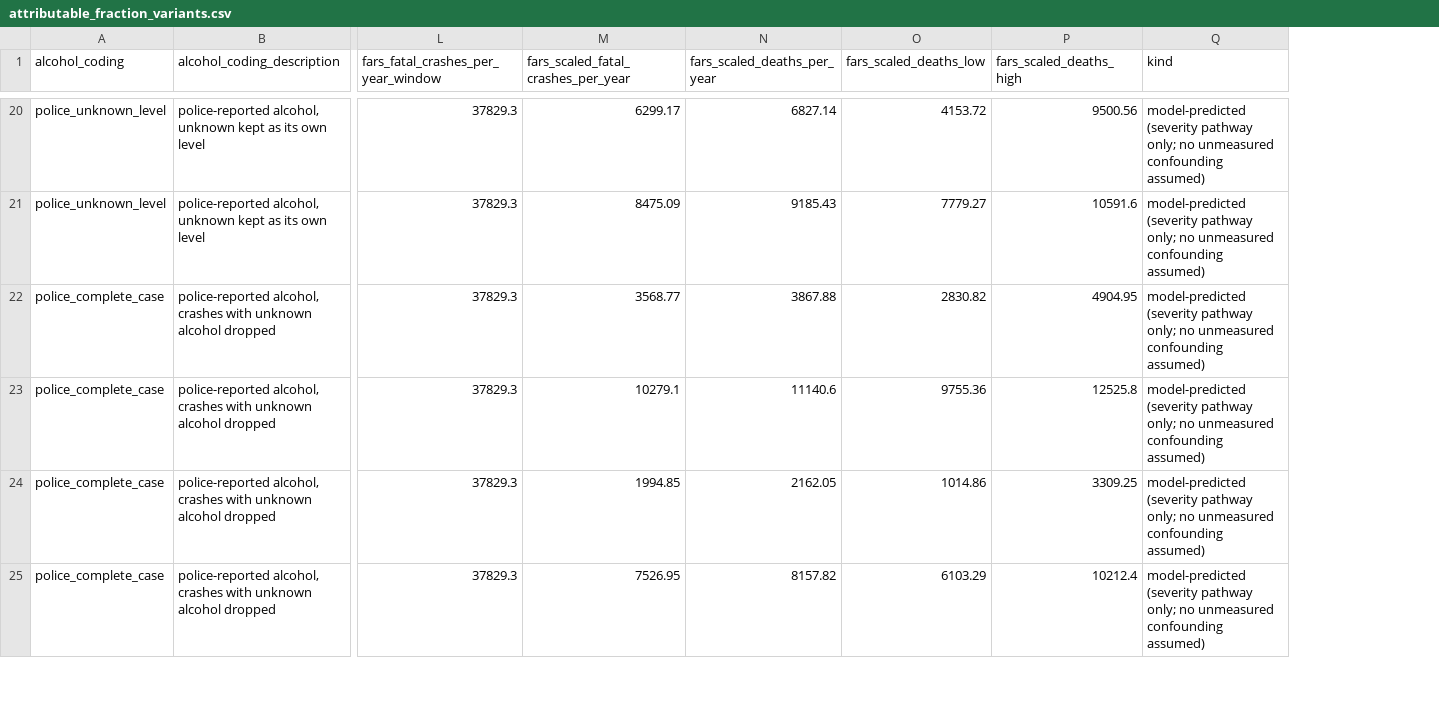
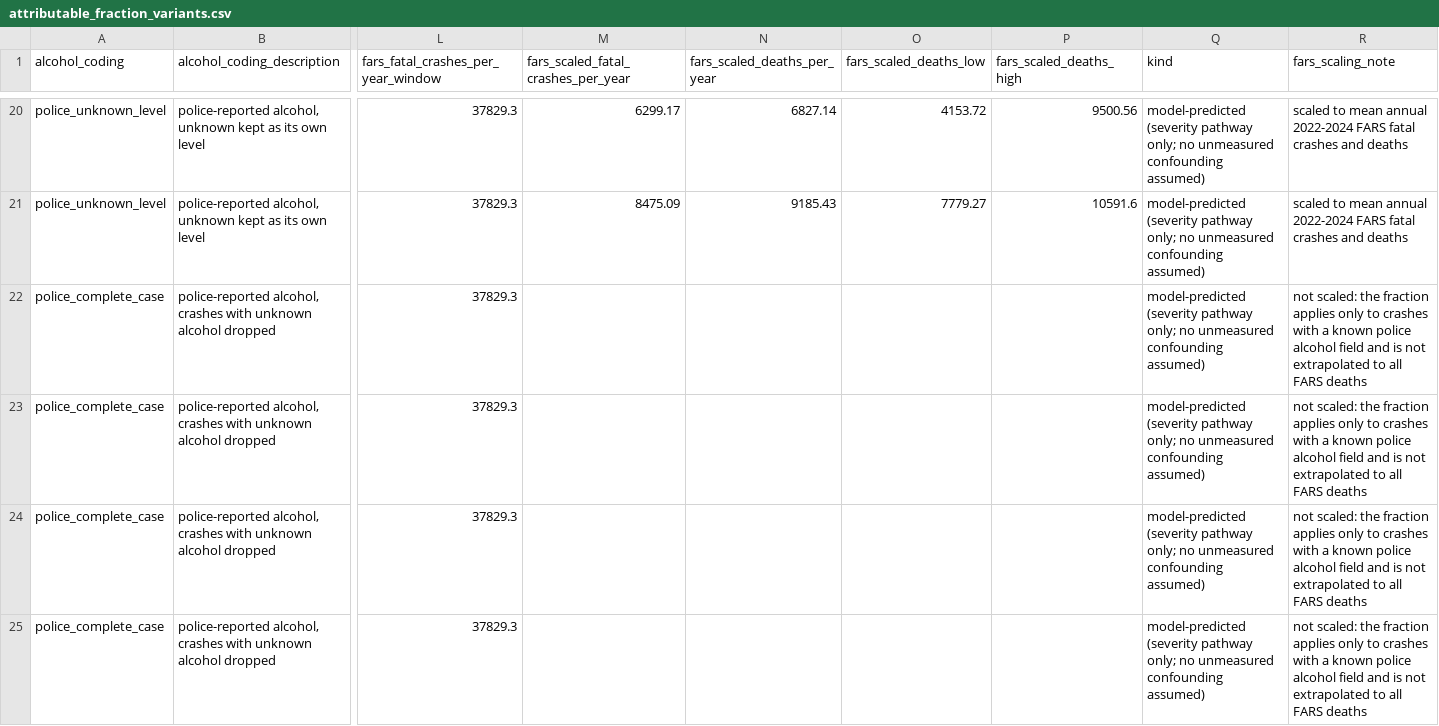
Before and after one commit to RAHV-FB/nhtsa-stats-US, a CSV file: outputs/tables/burden/attributable_fraction_variants.csv, drawn as a sheet; only a part is shown, gaps mark what is left out; the diff covers the shown part only; the diff names each change by its address in the sheet, - before the commit and + after, or states it on an @@ line.

```diff
--- a/outputs/tables/burden/attributable_fraction_variants.csv
+++ b/outputs/tables/burden/attributable_fraction_variants.csv
+column R (fars_scaling_note), rows 20-25: scaled to mean annual 2022-2024 FARS fatal crashes and deaths | scaled to mean annual 2022-2024 FARS fatal crashes and deaths | not scaled: the fraction applies only to crashes with a known police alcohol field and is not extrapolated to all FARS deaths | not scaled: the fraction applies only to crashes with a known police alcohol field and is not extrapolated to all FARS deaths | not scaled: the fraction applies only to crashes with a known police alcohol field and is not extrapolated to all FARS deaths | not scaled: the fraction applies only to crashes with a known police alcohol field and is not extrapolated to all FARS deaths
-M22: 3568.77
+M22: (empty)
-N22 (fars_scaled_deaths_per_year): 3867.88
+N22 (fars_scaled_deaths_per_year): (empty)
-O22 (fars_scaled_deaths_low): 2830.82
+O22 (fars_scaled_deaths_low): (empty)
-P22 (fars_scaled_deaths_high): 4904.95
+P22 (fars_scaled_deaths_high): (empty)
-M23: 10279.1
+M23: (empty)
-N23 (fars_scaled_deaths_per_year): 11140.6
+N23 (fars_scaled_deaths_per_year): (empty)
-O23 (fars_scaled_deaths_low): 9755.36
+O23 (fars_scaled_deaths_low): (empty)
-P23 (fars_scaled_deaths_high): 12525.8
+P23 (fars_scaled_deaths_high): (empty)
-M24: 1994.85
+M24: (empty)
-N24 (fars_scaled_deaths_per_year): 2162.05
+N24 (fars_scaled_deaths_per_year): (empty)
-O24 (fars_scaled_deaths_low): 1014.86
+O24 (fars_scaled_deaths_low): (empty)
-P24 (fars_scaled_deaths_high): 3309.25
+P24 (fars_scaled_deaths_high): (empty)
-M25: 7526.95
+M25: (empty)
-N25 (fars_scaled_deaths_per_year): 8157.82
+N25 (fars_scaled_deaths_per_year): (empty)
-O25 (fars_scaled_deaths_low): 6103.29
+O25 (fars_scaled_deaths_low): (empty)
-P25 (fars_scaled_deaths_high): 10212.4
+P25 (fars_scaled_deaths_high): (empty)
```
Also changed, not shown: 24 edited cells elsewhere in this file, outputs/tables/deaths/driver_bac_imputed_share.csv, outputs/tables/deaths/driver_records_measured_bac.csv, 51 other files.
